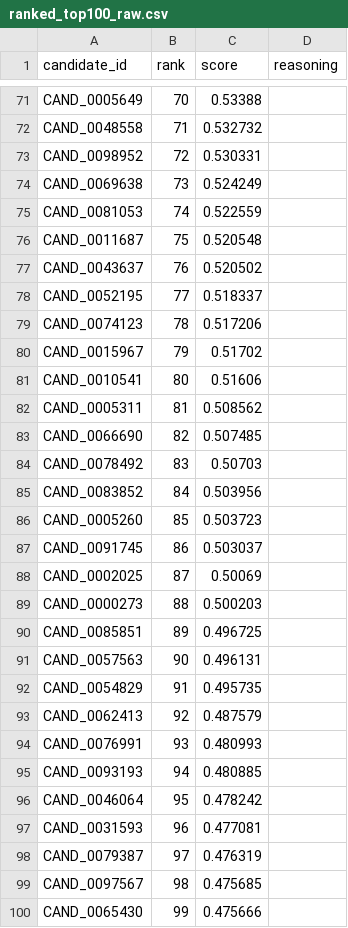
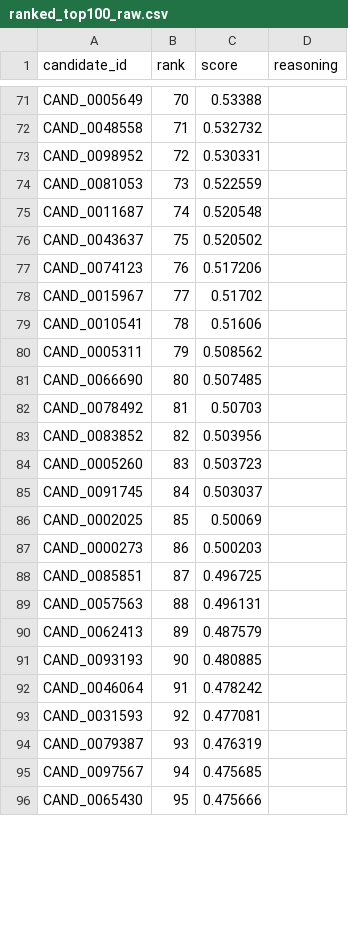
Before and after one commit to pithva007/Ai-Recruiter, a CSV file: outputs/ranked_top100_raw.csv, drawn as a sheet; only a part is shown, gaps mark what is left out; the diff covers the shown part only.

```diff
--- a/outputs/ranked_top100_raw.csv
+++ b/outputs/ranked_top100_raw.csv
@@ -73,28 +73,24 @@ CAND_0048558,71,0.532732,
 CAND_0098952,72,0.530331,
-CAND_0069638,73,0.524249,
-CAND_0081053,74,0.522559,
-CAND_0011687,75,0.520548,
-CAND_0043637,76,0.520502,
-CAND_0052195,77,0.518337,
-CAND_0074123,78,0.517206,
-CAND_0015967,79,0.51702,
-CAND_0010541,80,0.51606,
-CAND_0005311,81,0.508562,
-CAND_0066690,82,0.507485,
-CAND_0078492,83,0.50703,
-CAND_0083852,84,0.503956,
-CAND_0005260,85,0.503723,
-CAND_0091745,86,0.503037,
-CAND_0002025,87,0.50069,
-CAND_0000273,88,0.500203,
-CAND_0085851,89,0.496725,
-CAND_0057563,90,0.496131,
-CAND_0054829,91,0.495735,
-CAND_0062413,92,0.487579,
-CAND_0076991,93,0.480993,
-CAND_0093193,94,0.480885,
-CAND_0046064,95,0.478242,
-CAND_0031593,96,0.477081,
-CAND_0079387,97,0.476319,
-CAND_0097567,98,0.475685,
-CAND_0065430,99,0.475666,
+CAND_0081053,73,0.522559,
+CAND_0011687,74,0.520548,
+CAND_0043637,75,0.520502,
+CAND_0074123,76,0.517206,
+CAND_0015967,77,0.51702,
+CAND_0010541,78,0.51606,
+CAND_0005311,79,0.508562,
+CAND_0066690,80,0.507485,
+CAND_0078492,81,0.50703,
+CAND_0083852,82,0.503956,
+CAND_0005260,83,0.503723,
+CAND_0091745,84,0.503037,
+CAND_0002025,85,0.50069,
+CAND_0000273,86,0.500203,
+CAND_0085851,87,0.496725,
+CAND_0057563,88,0.496131,
+CAND_0062413,89,0.487579,
+CAND_0093193,90,0.480885,
+CAND_0046064,91,0.478242,
+CAND_0031593,92,0.477081,
+CAND_0079387,93,0.476319,
+CAND_0097567,94,0.475685,
+CAND_0065430,95,0.475666,
```
Also changed, not shown: 4 added rows and 1 edited cell elsewhere in this file, 6 other files.
